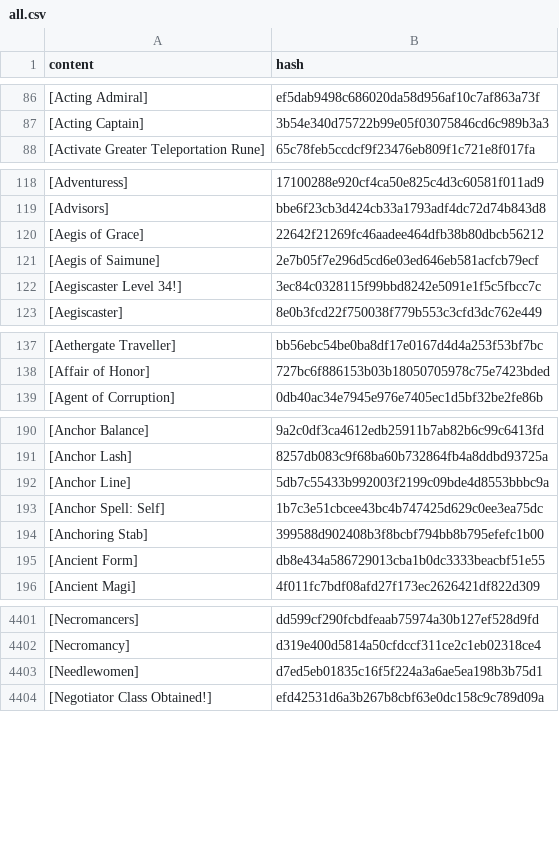
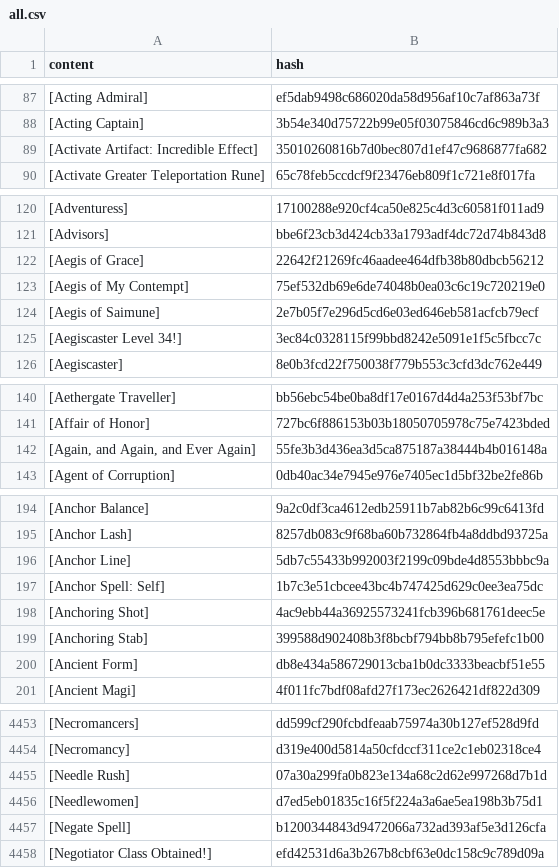
Before and after one commit to wandering-inndex/seed-data, a CSV file: data/brackets/all.csv, drawn as a sheet; only a part is shown, gaps mark what is left out; the diff covers the shown part only.

```diff
--- a/data/brackets/all.csv
+++ b/data/brackets/all.csv
@@ -87,2 +88,3 @@ content|hash
 [Acting Captain]|3b54e340d75722b99e05f03075846cd6c989b3a3
+[Activate Artifact: Incredible Effect]|35010260816b7d0bec807d1ef47c9686877fa682
 [Activate Greater Teleportation Rune]|65c78feb5ccdcf9f23476eb809f1c721e8f017fa
@@ -120,2 +122,3 @@ content|hash
 [Aegis of Grace]|22642f21269fc46aadee464dfb38b80dbcb56212
+[Aegis of My Contempt]|75ef532db69e6de74048b0ea03c6c19c720219e0
 [Aegis of Saimune]|2e7b05f7e296d5cd6e03ed646eb581acfcb79ecf
@@ -138,2 +141,3 @@ content|hash
 [Affair of Honor]|727bc6f886153b03b18050705978c75e7423bded
+[Again, and Again, and Ever Again]|55fe3b3d436ea3d5ca875187a38444b4b016148a
 [Agent of Corruption]|0db40ac34e7945e976e7405ec1d5bf32be2fe86b
@@ -193,2 +197,3 @@ content|hash
 [Anchor Spell: Self]|1b7c3e51cbcee43bc4b747425d629c0ee3ea75dc
+[Anchoring Shot]|4ac9ebb44a36925573241fcb396b681761deec5e
 [Anchoring Stab]|399588d902408b3f8bcbf794bb8b795efefc1b00
@@ -4402,3 +4454,5 @@ content|hash
 [Necromancy]|d319e400d5814a50cfdccf311ce2c1eb02318ce4
+[Needle Rush]|07a30a299fa0b823e134a68c2d62e997268d7b1d
 [Needlewomen]|d7ed5eb01835c16f5f224a3a6ae5ea198b3b75d1
+[Negate Spell]|b1200344843d9472066a732ad393af5e3d126cfa
 [Negotiator Class Obtained!]|efd42531d6a3b267b8cbf63e0dc158c9c789d09a
```
Also changed, not shown: 80 added rows elsewhere in this file, 10 other files.
